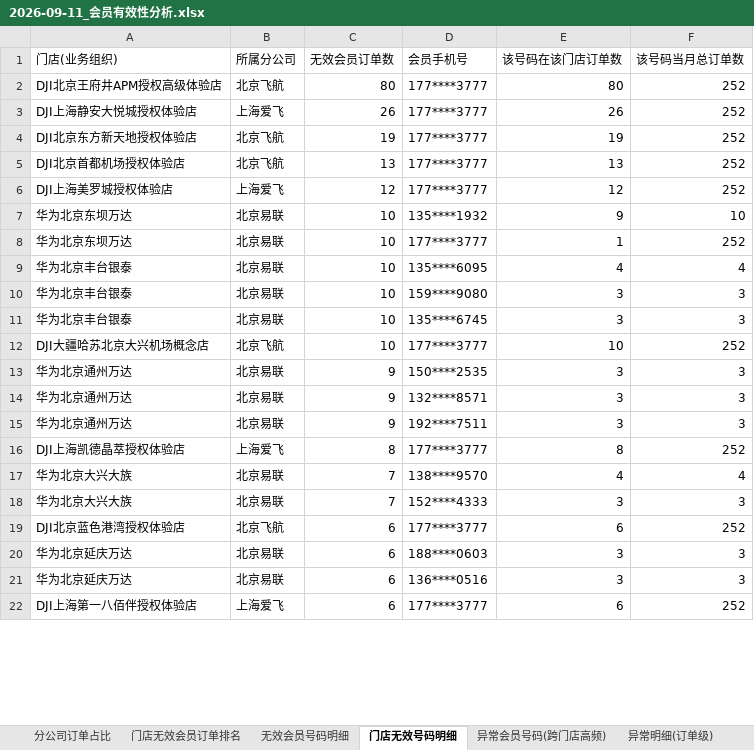
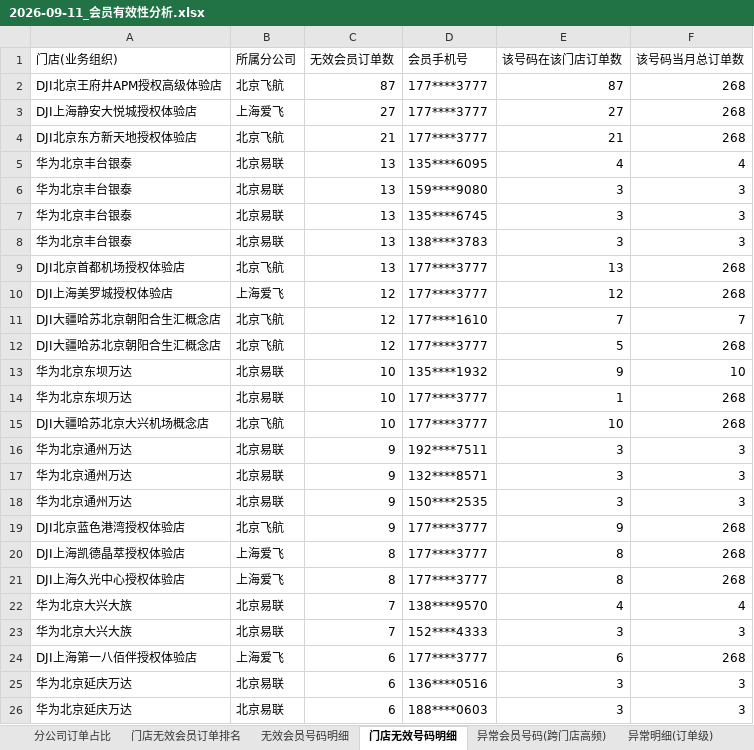
Before and after one commit to panghao007/retail-dashboard, an Excel workbook: d/2026-09-11_会员有效性分析.xlsx, sheet 门店无效号码明细, drawn as a sheet; only a part is shown; values as stored, in another font and other column widths than the file's, no borders; removed rows and columns are numbered as before the commit, all else as after; the diff covers the shown part only; the diff names each change by its address in the sheet, - before the commit and + after, or states it on an @@ line.

```diff
--- a/d/2026-09-11_会员有效性分析.xlsx (sheet 门店无效号码明细)
+++ b/d/2026-09-11_会员有效性分析.xlsx (sheet 门店无效号码明细)
-C2 (无效会员订单数): 80
+C2 (无效会员订单数): 87
-E2 (该号码在该门店订单数): 80
+E2 (该号码在该门店订单数): 87
-F2:F4 (该号码当月总订单数): 252
+F2:F4 (该号码当月总订单数): 268
-C3 (无效会员订单数): 26
+C3 (无效会员订单数): 27
-E3 (该号码在该门店订单数): 26
+E3 (该号码在该门店订单数): 27
-C4 (无效会员订单数): 19
+C4 (无效会员订单数): 21
-E4 (该号码在该门店订单数): 19
+E4 (该号码在该门店订单数): 21
+row 5: 华为北京丰台银泰 | 北京易联 | 13 | 135****6095 | 4 | 4
+row 6: 华为北京丰台银泰 | 北京易联 | 13 | 159****9080 | 3 | 3
+row 7: 华为北京丰台银泰 | 北京易联 | 13 | 135****6745 | 3 | 3
+row 8: 华为北京丰台银泰 | 北京易联 | 13 | 138****3783 | 3 | 3
-F9:F10 (该号码当月总订单数): 252
+F9:F10 (该号码当月总订单数): 268
+row 11: DJI大疆哈苏北京朝阳合生汇概念店 | 北京飞航 | 12 | 177****1610 | 7 | 7
+row 12: DJI大疆哈苏北京朝阳合生汇概念店 | 北京飞航 | 12 | 177****3777 | 5 | 268
-F14 (该号码当月总订单数): 252
+F14 (该号码当月总订单数): 268
-row 9: 华为北京丰台银泰 | 北京易联 | 10 | 135****6095 | 4 | 4
-row 10: 华为北京丰台银泰 | 北京易联 | 10 | 159****9080 | 3 | 3
-row 11: 华为北京丰台银泰 | 北京易联 | 10 | 135****6745 | 3 | 3
-F15 (该号码当月总订单数): 252
+F15 (该号码当月总订单数): 268
@@ row 15 moved to row 16: 华为北京通州万达 @@
@@ row 14 moved to row 17: 华为北京通州万达 @@
+row 19: DJI北京蓝色港湾授权体验店 | 北京飞航 | 9 | 177****3777 | 9 | 268
-F20 (该号码当月总订单数): 252
+F20 (该号码当月总订单数): 268
+row 21: DJI上海久光中心授权体验店 | 上海爱飞 | 8 | 177****3777 | 8 | 268
-A24 (门店(业务组织)): DJI北京蓝色港湾授权体验店
+A24 (门店(业务组织)): DJI上海第一八佰伴授权体验店
-B24 (所属分公司): 北京飞航
+B24 (所属分公司): 上海爱飞
-F24 (该号码当月总订单数): 252
+F24 (该号码当月总订单数): 268
@@ row 21 moved to row 25: 华为北京延庆万达 @@
-row 22: DJI上海第一八佰伴授权体验店 | 上海爱飞 | 6 | 177****3777 | 6 | 252
```
Also changed, not shown: 16 added rows, 18 removed rows, 6 moved rows and 14 edited cells elsewhere in this sheet, sheet 异常明细(订单级), sheet 退货订单明细, sheet 门店无效会员订单排名, sheet 内部业务礼品单, sheet 分公司订单占比, sheet 无效会员号码明细, 2 more sheets, 4 other files.
